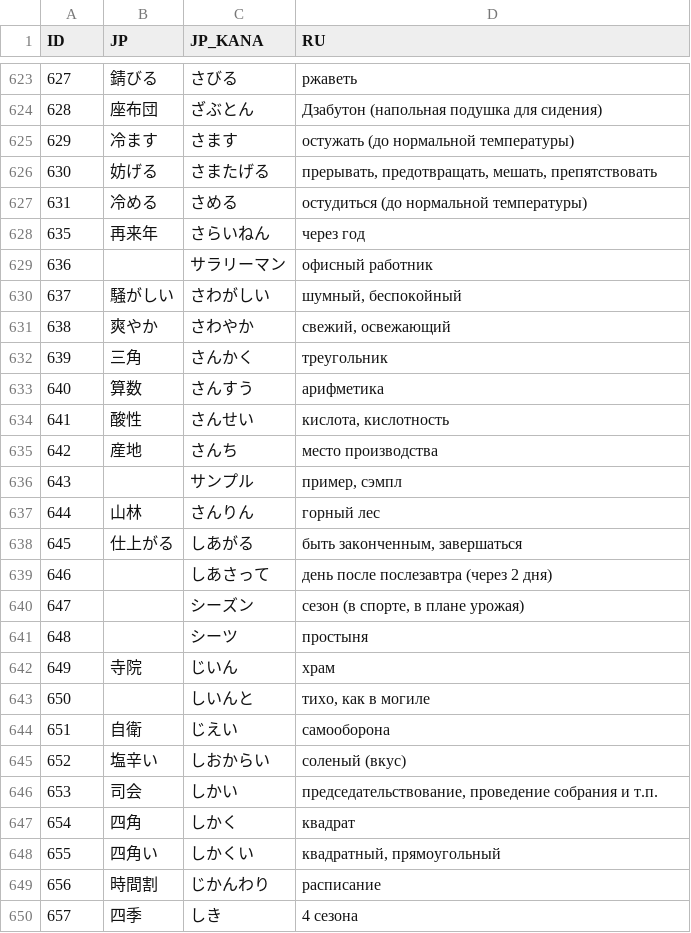
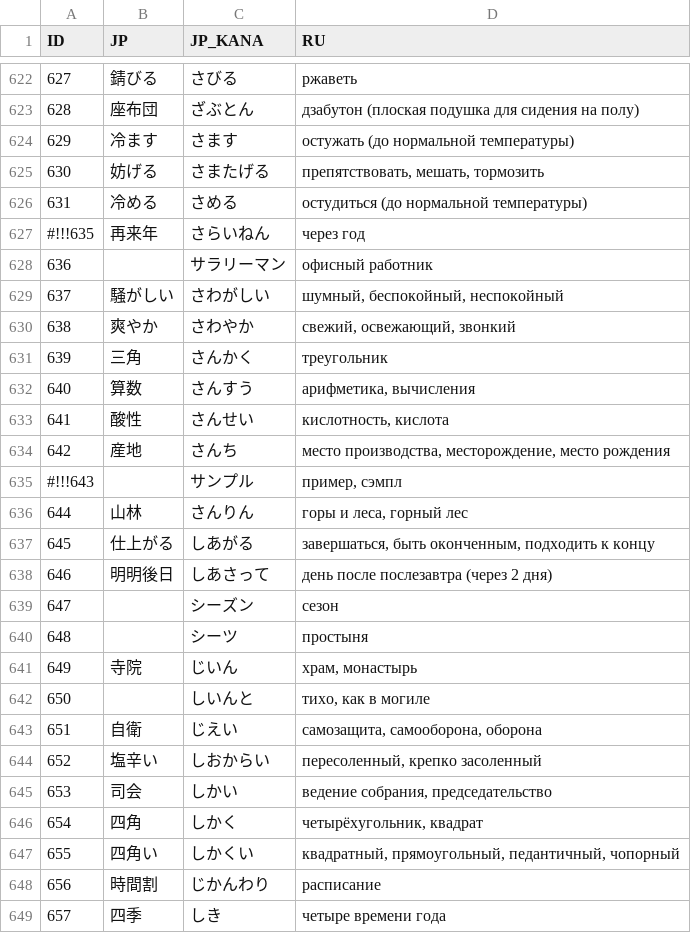
Before and after one commit to gwend/jvocab.data, a CSV file: Vocab_N2.csv, drawn as a sheet; only a part is shown, gaps mark what is left out; the diff covers the shown part only.

```diff
--- a/Vocab_N2.csv
+++ b/Vocab_N2.csv
@@ -623,28 +622,28 @@ ID;JP;JP_KANA;RU
 627;錆びる;さびる;ржаветь
-628;座布団;ざぶとん;Дзабутон (напольная подушка для сидения)
+628;座布団;ざぶとん;дзабутон (плоская подушка для сидения на полу)
 629;冷ます;さます;остужать (до нормальной температуры)
-630;妨げる;さまたげる;прерывать, предотвращать, мешать, препятствовать
+630;妨げる;さまたげる;препятствовать, мешать, тормозить
 631;冷める;さめる;остудиться (до нормальной температуры)
-635;再来年;さらいねん;через год
+#!!!635;再来年;さらいねん;через год
 636;;サラリーマン;офисный работник
-637;騒がしい;さわがしい;шумный, беспокойный
-638;爽やか;さわやか;свежий, освежающий
+637;騒がしい;さわがしい;шумный, беспокойный, неспокойный
+638;爽やか;さわやか;свежий, освежающий, звонкий
 639;三角;さんかく;треугольник
-640;算数;さんすう;арифметика
-641;酸性;さんせい;кислота, кислотность
-642;産地;さんち;место производства
-643;;サンプル;пример, сэмпл
-644;山林;さんりん;горный лес
-645;仕上がる;しあがる;быть законченным, завершаться
-646;;しあさって;день после послезавтра (через 2 дня)
-647;;シーズン;сезон (в спорте, в плане урожая)
+640;算数;さんすう;арифметика, вычисления
+641;酸性;さんせい;кислотность, кислота
+642;産地;さんち;место производства, месторождение, место рождения
+#!!!643;;サンプル;пример, сэмпл
+644;山林;さんりん;горы и леса, горный лес
+645;仕上がる;しあがる;завершаться, быть оконченным, подходить к концу
+646;明明後日;しあさって;день после послезавтра (через 2 дня)
+647;;シーズン;сезон
 648;;シーツ;простыня
-649;寺院;じいん;храм
+649;寺院;じいん;храм, монастырь
 650;;しいんと;тихо, как в могиле
-651;自衛;じえい;самооборона
-652;塩辛い;しおからい;соленый (вкус)
-653;司会;しかい;председательствование, проведение собрания и т.п.
-654;四角;しかく;квадрат
-655;四角い;しかくい;квадратный, прямоугольный
+651;自衛;じえい;самозащита, самооборона, оборона
+652;塩辛い;しおからい;пересоленный, крепко засоленный
+653;司会;しかい;ведение собрания, председательство
+654;四角;しかく;четырёхугольник, квадрат
+655;四角い;しかくい;квадратный, прямоугольный, педантичный, чопорный
 656;時間割;じかんわり;расписание
-657;四季;しき;4 сезона
+657;四季;しき;четыре времени года
```
Also changed, not shown: 1 removed row and 46 edited cells elsewhere in this file.
